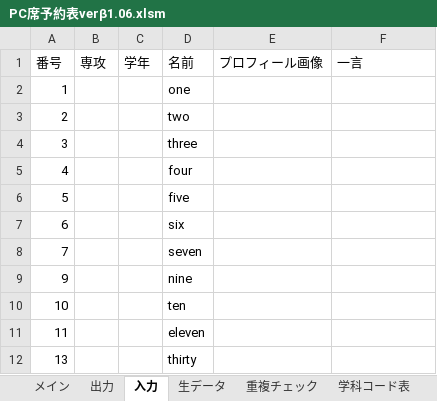
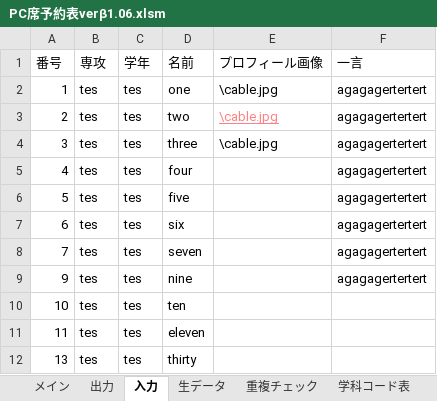
Before and after one commit to Yu0727Harada/xlAres, an Excel workbook: bin/PC席予約表verβ1.06.xlsm, sheet 入力, drawn as a sheet; values as stored, in another font and other column widths than the file's, no borders; charts and pictures not drawn; the diff names each change by its address in the sheet, - before the commit and + after, or states it on an @@ line.

```diff
--- a/bin/PC席予約表verβ1.06.xlsm (sheet 入力)
+++ b/bin/PC席予約表verβ1.06.xlsm (sheet 入力)
-B2:B12 (専攻): (empty)
+B2:B12 (専攻): tes
-C2:C12 (学年): (empty)
+C2:C12 (学年): tes
-E2:E4 (プロフィール画像): (empty)
+E2:E4 (プロフィール画像): \cable.jpg
-F2:F9 (一言): (empty)
+F2:F9 (一言): agagagertertert
```
Also changed, not shown: sheet メイン, sheet 重複チェック, hidden cells, charts or pictures, 26 other files.
